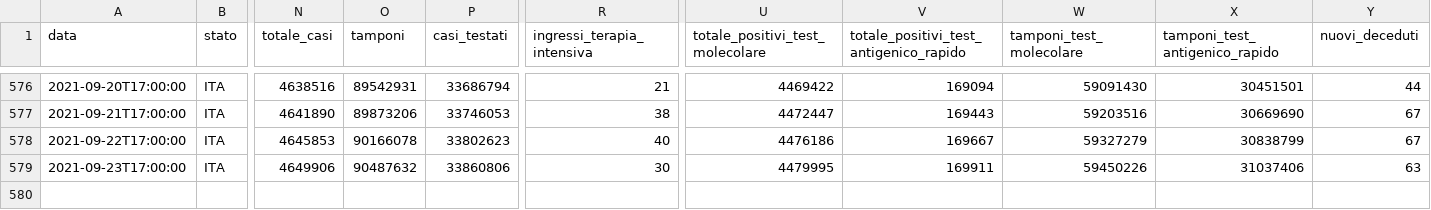
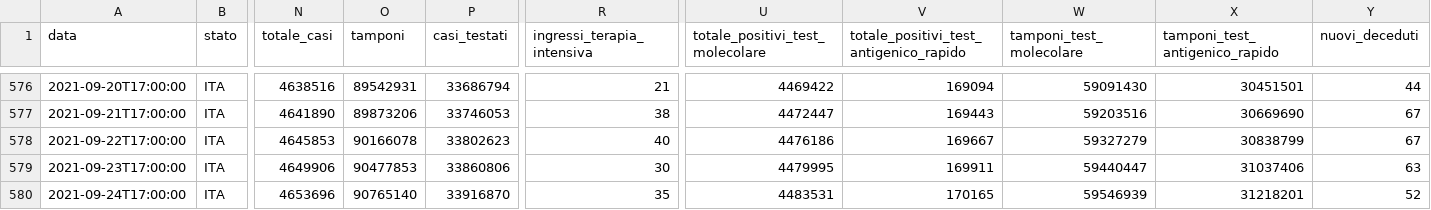
Before and after one commit to blkgoose/coronavisual, a CSV file: docs/dati/nazione.csv, drawn as a sheet; only a part is shown, gaps mark what is left out; rows hold the shown columns only; the diff names each change by its address in the sheet, - before the commit and + after, or states it on an @@ line.

```diff
--- a/docs/dati/nazione.csv
+++ b/docs/dati/nazione.csv
-O579 (tamponi): 90487632
+O579 (tamponi): 90477853
-W579 (tamponi_test_molecolare): 59450226
+W579 (tamponi_test_molecolare): 59440447
+row 580: 2021-09-24T17:00:00 | ITA | 4653696 | 90765140 | 33916870 | 35 | 4483531 | 170165 | 59546939 | 31218201 | 52
```
Also changed, not shown: 1 other file.
